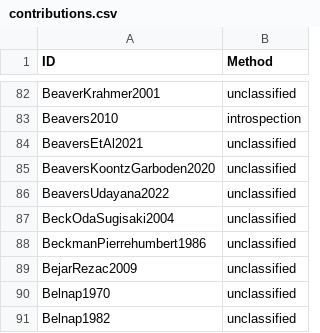
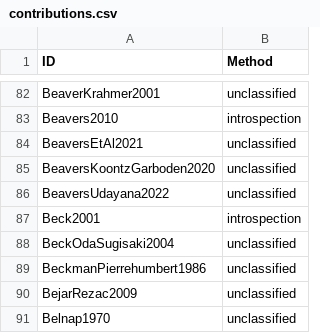
Before and after one commit to linglib-community/linglib, a CSV file: Linglib/Data/Examples/contributions.csv, drawn as a sheet; only a part is shown, gaps mark what is left out; the shorter side is filled out with more unchanged rows.

Commit message:
refactor(Studies/Beck2001): derive the readings from the definite (#6135)

```diff
--- a/Linglib/Data/Examples/contributions.csv
+++ b/Linglib/Data/Examples/contributions.csv
@@ -86,2 +86,3 @@ BeaversKoontzGarboden2020,unclassified
 BeaversUdayana2022,unclassified
+Beck2001,introspection
 BeckOdaSugisaki2004,unclassified
```
Also changed, not shown: 7 other files.
